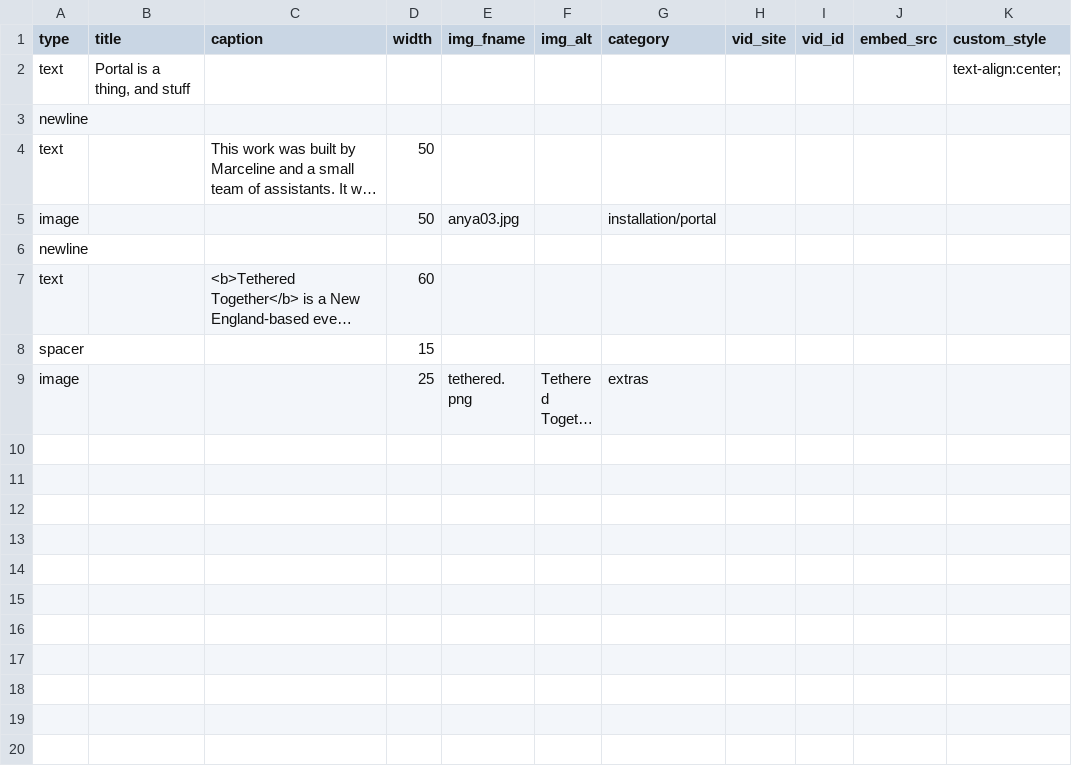
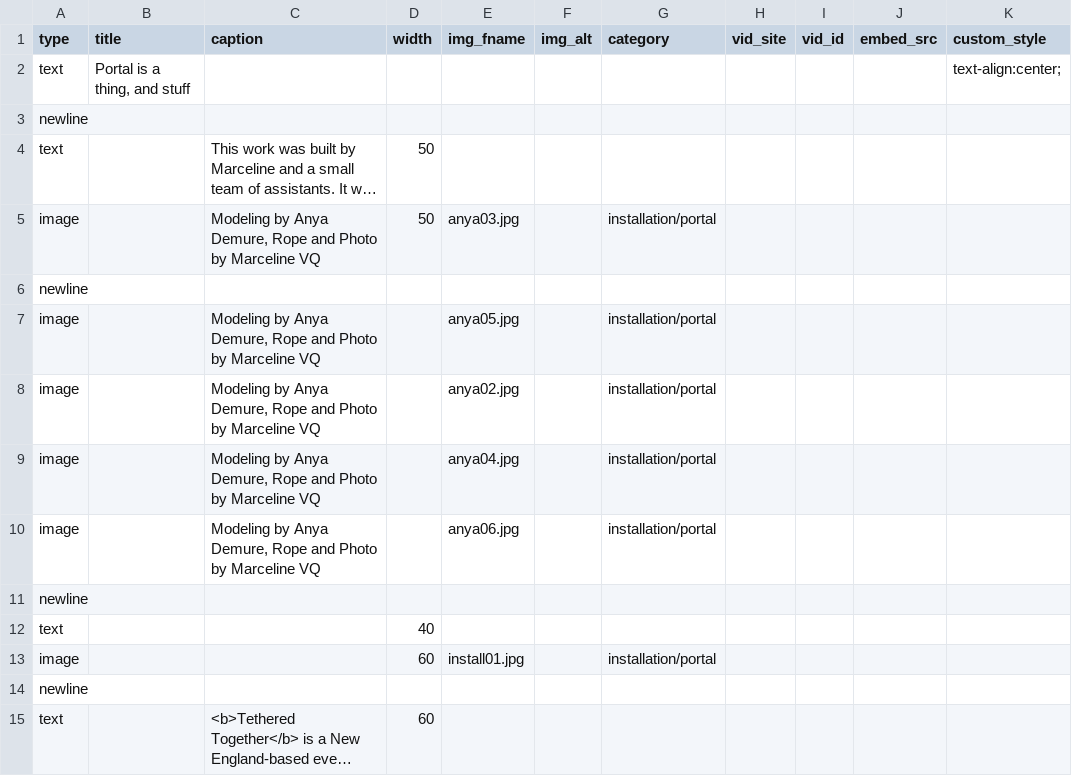
Before and after one commit to marcyvq12/marcyvq.github.io, a CSV file: config/portal_config.csv, drawn as a sheet; only a part is shown; the shorter side is filled out with more unchanged rows; long unchanged cells end in …; the diff names each change by its address in the sheet, - before the commit and + after, or states it on an @@ line.

```diff
--- a/config/portal_config.csv
+++ b/config/portal_config.csv
-C5 (caption): (empty)
+C5 (caption): Modeling by Anya Demure, Rope and Photo by Marceline VQ
+row 6: newline
+row 7: image |  | Modeling by Anya Demure, Rope and Photo by Marceline VQ |  | anya05.jpg |  | installation/portal
+row 8: image |  | Modeling by Anya Demure, Rope and Photo by Marceline VQ |  | anya02.jpg |  | installation/portal
+row 9: image |  | Modeling by Anya Demure, Rope and Photo by Marceline VQ |  | anya04.jpg |  | installation/portal
+row 10: image |  | Modeling by Anya Demure, Rope and Photo by Marceline VQ |  | anya06.jpg |  | installation/portal
+row 11: newline
+row 12: text |  |  | 40
+row 13: image |  |  | 60 | install01.jpg |  | installation/portal
```
Also changed, not shown: 1 other file.
